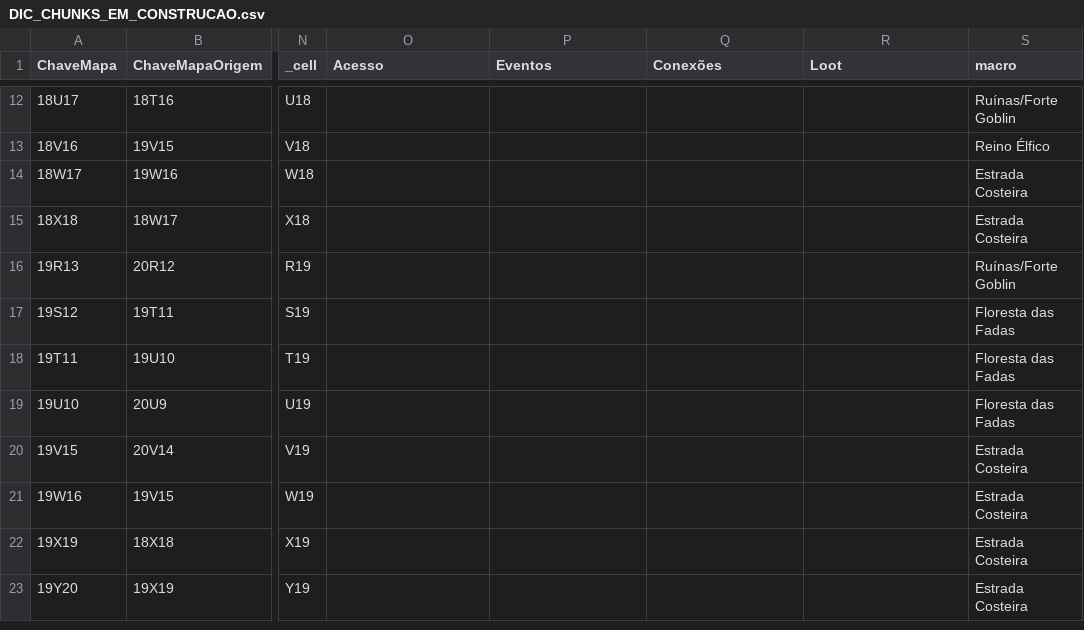
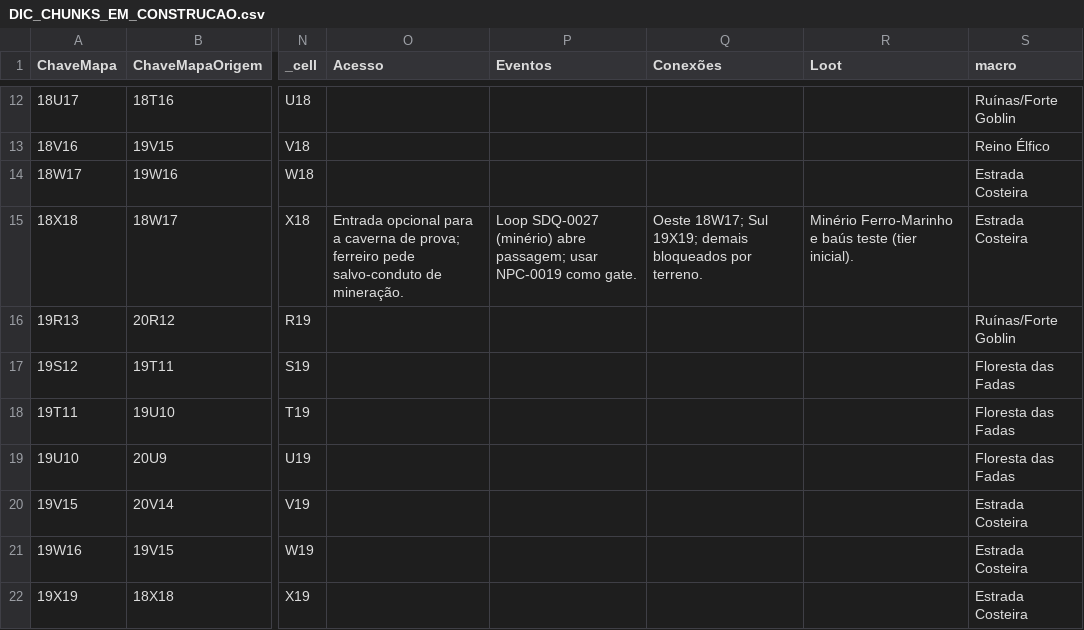
Before and after one commit to MartinFMelcop/Adventures_Unleashed_Rave_Master_Project, a CSV file: RM_ACT1/DATA/DEV/DIC_CHUNKS_EM_CONSTRUCAO.csv, drawn as a sheet; only a part is shown, gaps mark what is left out; the shorter side is filled out with more unchanged rows; the diff names each change by its address in the sheet, - before the commit and + after, or states it on an @@ line.

```diff
--- a/RM_ACT1/DATA/DEV/DIC_CHUNKS_EM_CONSTRUCAO.csv
+++ b/RM_ACT1/DATA/DEV/DIC_CHUNKS_EM_CONSTRUCAO.csv
-O15 (Acesso): (empty)
+O15 (Acesso): Entrada opcional para a caverna de prova; ferreiro pede salvo-conduto de mineração.
-P15 (Eventos): (empty)
+P15 (Eventos): Loop SDQ-0027 (minério) abre passagem; usar NPC-0019 como gate.
-Q15 (Conexões): (empty)
+Q15 (Conexões): Oeste 18W17; Sul 19X19; demais bloqueados por terreno.
-R15 (Loot): (empty)
+R15 (Loot): Minério Ferro-Marinho e baús teste (tier inicial).
```
Also changed, not shown: RM_CORE/DATA/CORE/CHUNK_CONEXOES.csv, RM_QA/DATA/QA/LOG_AJUSTES.csv, 6 other files.
